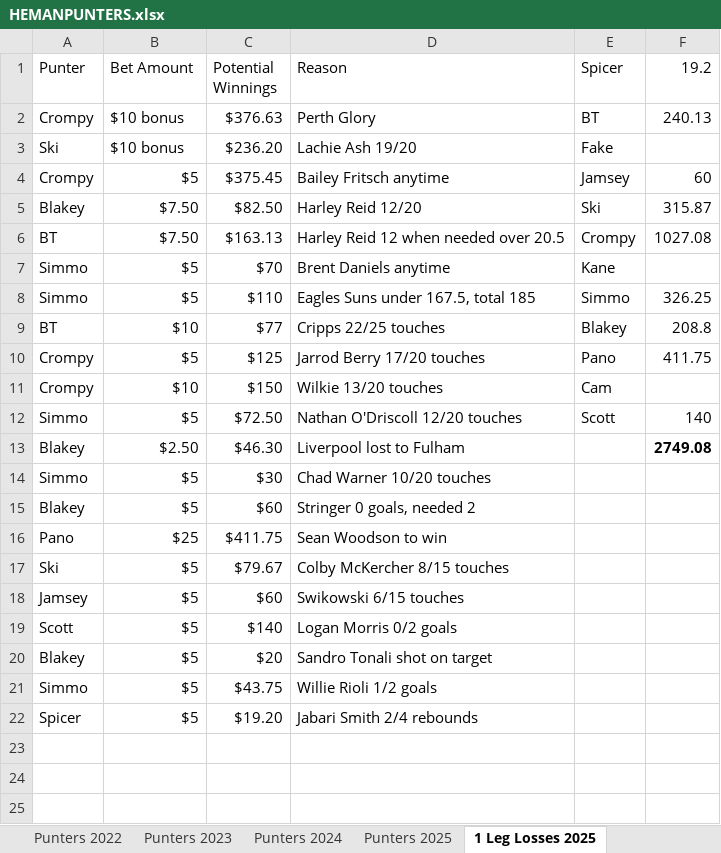
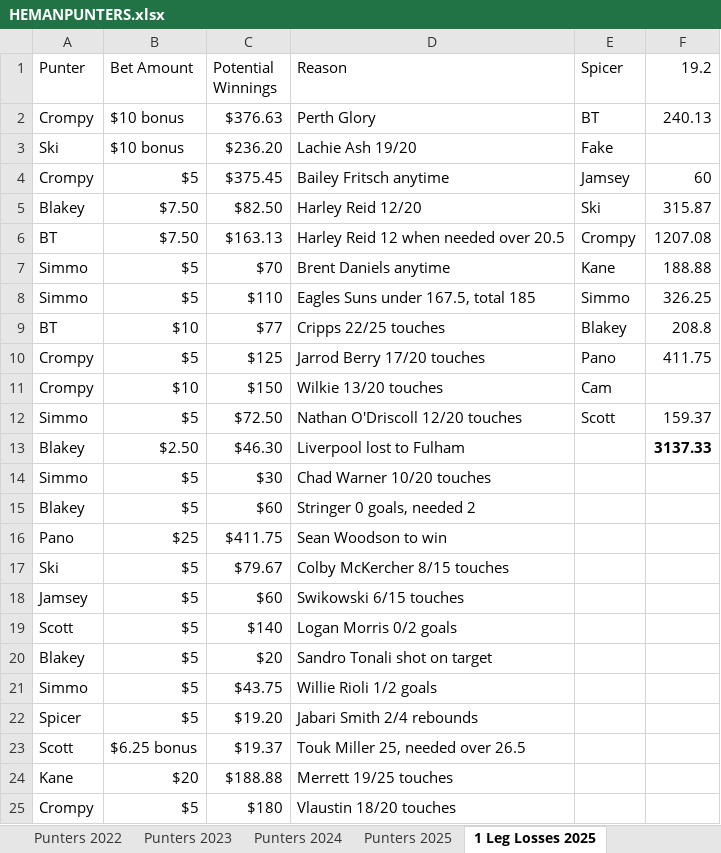
Before and after one commit to BrentonTurnor/seeMore, an Excel workbook: public/Data/HEMANPUNTERS.xlsx, sheet 1 Leg Losses 2025, drawn as a sheet; values as stored, in another font and other column widths than the file's, no borders; the diff names each change by its address in the sheet, - before the commit and + after, or states it on an @@ line.

```diff
--- a/public/Data/HEMANPUNTERS.xlsx (sheet 1 Leg Losses 2025)
+++ b/public/Data/HEMANPUNTERS.xlsx (sheet 1 Leg Losses 2025)
-F6 (19.2): 1027.08
+F6 (19.2): 1207.08
-F7 (19.2): (empty)
+F7 (19.2): 188.88
-F12 (19.2): 140
+F12 (19.2): 159.37
-F13 (19.2): 2749.08
+F13 (19.2): 3137.33
+row 23: Scott | $6.25 bonus | $19.37 | Touk Miller 25, needed over 26.5
+row 24: Kane | $20 | $188.88 | Merrett 19/25 touches
+row 25: Crompy | $5 | $180 | Vlaustin 18/20 touches
```
Also changed, not shown: sheet Punters 2025, 1 other file.
